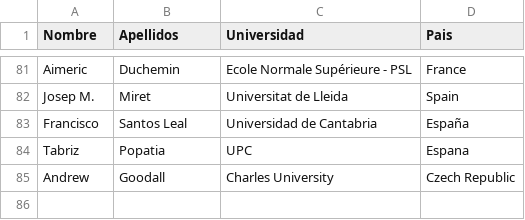
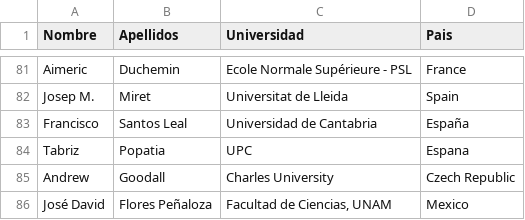
Before and after one commit to dam-network/dmd2026, a TSV file: lista-participantes.tsv, drawn as a sheet; only a part is shown, gaps mark what is left out.

Commit message:
last participant

```diff
--- a/lista-participantes.tsv
+++ b/lista-participantes.tsv
@@ -85 +85,2 @@ Tabriz	Popatia	UPC	Espana
 Andrew	Goodall	Charles University	Czech Republic
+José David	Flores Peñaloza	Facultad de Ciencias, UNAM	Mexico
```
